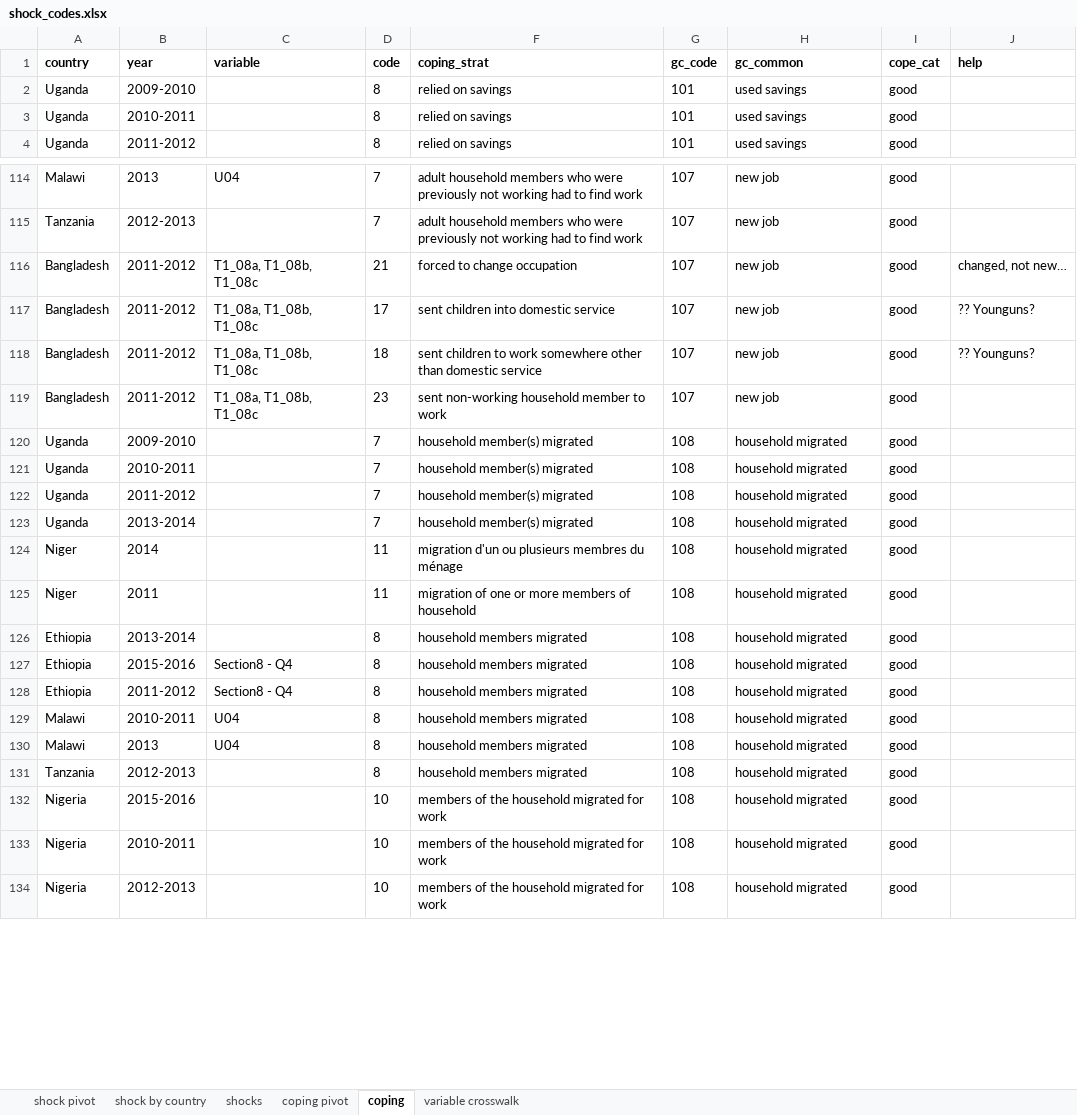
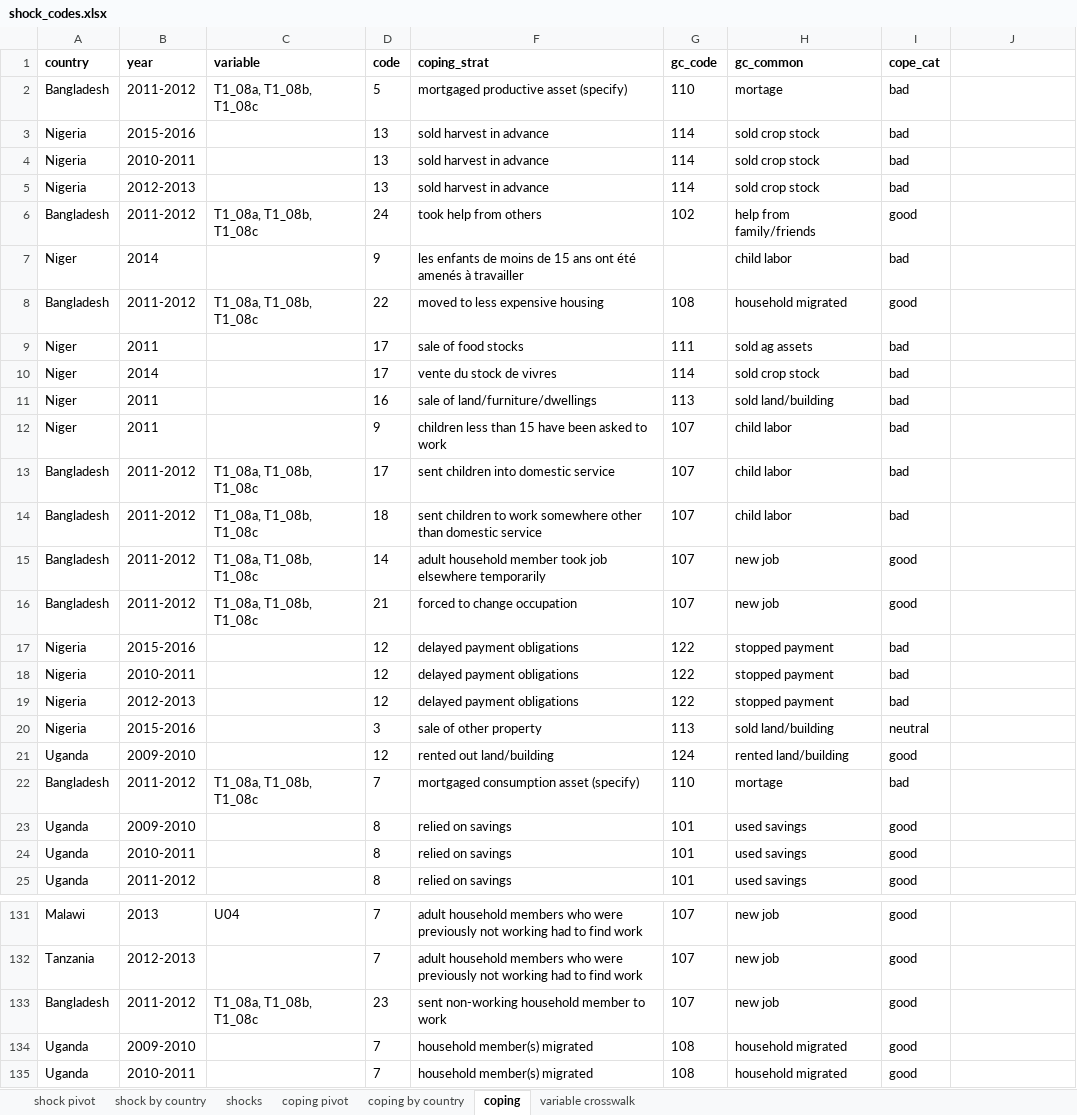
Before and after one commit to flaneuse/badsurprises, an Excel workbook: processeddata/shock_codes.xlsx, sheet coping, drawn as a sheet; only a part is shown, gaps mark what is left out; the shorter side is filled out with more unchanged rows; values as stored, in another font and other column widths than the file's, no borders; removed rows and columns are numbered as before the commit, all else as after; the diff covers the shown part only; the diff names each change by its address in the sheet, - before the commit and + after, or states it on an @@ line.

```diff
--- a/processeddata/shock_codes.xlsx (sheet coping)
+++ b/processeddata/shock_codes.xlsx (sheet coping)
+sheet tab: coping by country
-J1: help
+J1: (empty)
+row 2: Bangladesh | 2011-2012 | T1_08a, T1_08b, T1_08c | 5 | mortgaged productive asset (specify) | 110 | mortage | bad
+row 3: Nigeria | 2015-2016 |  | 13 | sold harvest in advance | 114 | sold crop stock | bad
+row 4: Nigeria | 2010-2011 |  | 13 | sold harvest in advance | 114 | sold crop stock | bad
+row 5: Nigeria | 2012-2013 |  | 13 | sold harvest in advance | 114 | sold crop stock | bad
+row 6: Bangladesh | 2011-2012 | T1_08a, T1_08b, T1_08c | 24 | took help from others | 102 | help from family/friends | good
+row 7: Niger | 2014 |  | 9 | les enfants de moins de 15 ans ont été amenés à travailler |  | child labor | bad
+row 8: Bangladesh | 2011-2012 | T1_08a, T1_08b, T1_08c | 22 | moved to less expensive housing | 108 | household migrated | good
+row 9: Niger | 2011 |  | 17 | sale of food stocks | 111 | sold ag assets | bad
+row 10: Niger | 2014 |  | 17 | vente du stock de vivres | 114 | sold crop stock | bad
+row 11: Niger | 2011 |  | 16 | sale of land/furniture/dwellings | 113 | sold land/building | bad
+row 12: Niger | 2011 |  | 9 | children less than 15 have been asked to work | 107 | child labor | bad
+row 13: Bangladesh | 2011-2012 | T1_08a, T1_08b, T1_08c | 17 | sent children into domestic service | 107 | child labor | bad
+row 14: Bangladesh | 2011-2012 | T1_08a, T1_08b, T1_08c | 18 | sent children to work somewhere other than domestic service | 107 | child labor | bad
+row 15: Bangladesh | 2011-2012 | T1_08a, T1_08b, T1_08c | 14 | adult household member took job elsewhere temporarily | 107 | new job | good
+row 16: Bangladesh | 2011-2012 | T1_08a, T1_08b, T1_08c | 21 | forced to change occupation | 107 | new job | good
+row 17: Nigeria | 2015-2016 |  | 12 | delayed payment obligations | 122 | stopped payment | bad
+row 18: Nigeria | 2010-2011 |  | 12 | delayed payment obligations | 122 | stopped payment | bad
+row 19: Nigeria | 2012-2013 |  | 12 | delayed payment obligations | 122 | stopped payment | bad
+row 20: Nigeria | 2015-2016 |  | 3 | sale of other property | 113 | sold land/building | neutral
+row 21: Uganda | 2009-2010 |  | 12 | rented out land/building | 124 | rented land/building | good
+row 22: Bangladesh | 2011-2012 | T1_08a, T1_08b, T1_08c | 7 | mortgaged consumption asset (specify) | 110 | mortage | bad
-row 116: Bangladesh | 2011-2012 | T1_08a, T1_08b, T1_08c | 21 | forced to change occupation | 107 | new job | good | changed, not new…
-row 117: Bangladesh | 2011-2012 | T1_08a, T1_08b, T1_08c | 17 | sent children into domestic service | 107 | new job | good | ?? Younguns?
-row 118: Bangladesh | 2011-2012 | T1_08a, T1_08b, T1_08c | 18 | sent children to work somewhere other than domestic service | 107 | new job | good | ?? Younguns?
```
Also changed, not shown: 18 removed rows, 9 edited cells and cell formats elsewhere in this sheet, sheet shocks, sheet shock pivot, sheet shock by country, sheet variable crosswalk, formulas that keep their value, processeddata/shock_metadata.xlsx.
